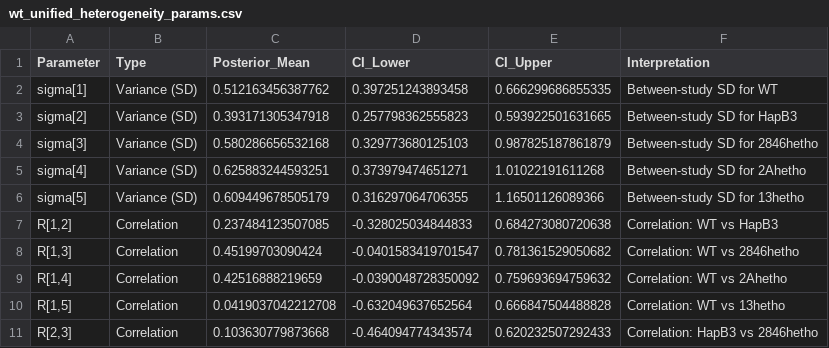
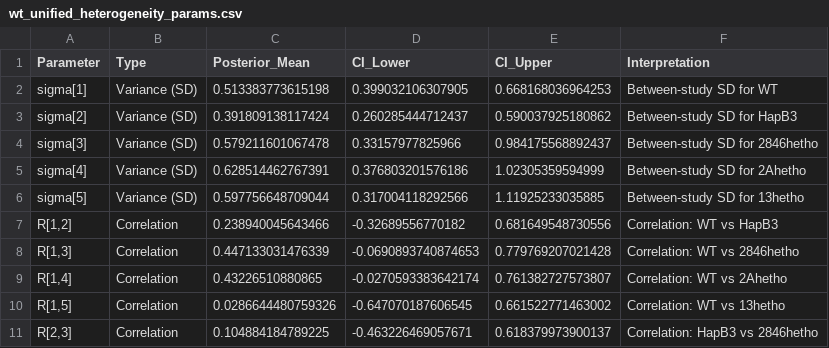
Before and after one commit to michael-ford/dpyd-arm-model, a CSV file: output/wt_unified/wt_unified_heterogeneity_params.csv, drawn as a sheet; only a part is shown; the diff covers the shown part only.

```diff
--- a/output/wt_unified/wt_unified_heterogeneity_params.csv
+++ b/output/wt_unified/wt_unified_heterogeneity_params.csv
@@ -1,11 +1,11 @@
 "Parameter","Type","Posterior_Mean","CI_Lower","CI_Upper","Interpretation"
-"sigma[1]","Variance (SD)",0.512163456387762,0.397251243893458,0.666299686855335,"Between-study SD for WT"
-"sigma[2]","Variance (SD)",0.393171305347918,0.257798362555823,0.593922501631665,"Between-study SD for HapB3"
-"sigma[3]","Variance (SD)",0.580286656532168,0.329773680125103,0.987825187861879,"Between-study SD for 2846hetho"
-"sigma[4]","Variance (SD)",0.625883244593251,0.373979474651271,1.01022191611268,"Between-study SD for 2Ahetho"
-"sigma[5]","Variance (SD)",0.609449678505179,0.316297064706355,1.16501126089366,"Between-study SD for 13hetho"
-"R[1,2]","Correlation",0.237484123507085,-0.328025034844833,0.684273080720638,"Correlation: WT vs HapB3"
-"R[1,3]","Correlation",0.45199703090424,-0.0401583419701547,0.781361529050682,"Correlation: WT vs 2846hetho"
-"R[1,4]","Correlation",0.42516888219659,-0.0390048728350092,0.759693694759632,"Correlation: WT vs 2Ahetho"
-"R[1,5]","Correlation",0.0419037042212708,-0.632049637652564,0.666847504488828,"Correlation: WT vs 13hetho"
-"R[2,3]","Correlation",0.103630779873668,-0.464094774343574,0.620232507292433,"Correlation: HapB3 vs 2846hetho"
+"sigma[1]","Variance (SD)",0.513383773615198,0.399032106307905,0.668168036964253,"Between-study SD for WT"
+"sigma[2]","Variance (SD)",0.391809138117424,0.260285444712437,0.590037925180862,"Between-study SD for HapB3"
+"sigma[3]","Variance (SD)",0.579211601067478,0.33157977825966,0.984175568892437,"Between-study SD for 2846hetho"
+"sigma[4]","Variance (SD)",0.628514462767391,0.376803201576186,1.02305359594999,"Between-study SD for 2Ahetho"
+"sigma[5]","Variance (SD)",0.597756648709044,0.317004118292566,1.11925233035885,"Between-study SD for 13hetho"
+"R[1,2]","Correlation",0.238940045643466,-0.32689556770182,0.681649548730556,"Correlation: WT vs HapB3"
+"R[1,3]","Correlation",0.447133031476339,-0.0690893740874653,0.779769207021428,"Correlation: WT vs 2846hetho"
+"R[1,4]","Correlation",0.43226510880865,-0.0270593383642174,0.761382727573807,"Correlation: WT vs 2Ahetho"
+"R[1,5]","Correlation",0.0286644480759326,-0.647070187606545,0.661522771463002,"Correlation: WT vs 13hetho"
+"R[2,3]","Correlation",0.104884184789225,-0.463226469057671,0.618379973900137,"Correlation: HapB3 vs 2846hetho"
```
Also changed, not shown: 15 edited cells elsewhere in this file, output/wt_unified/wt_unified_rank_probabilities.csv, 11 other files.
